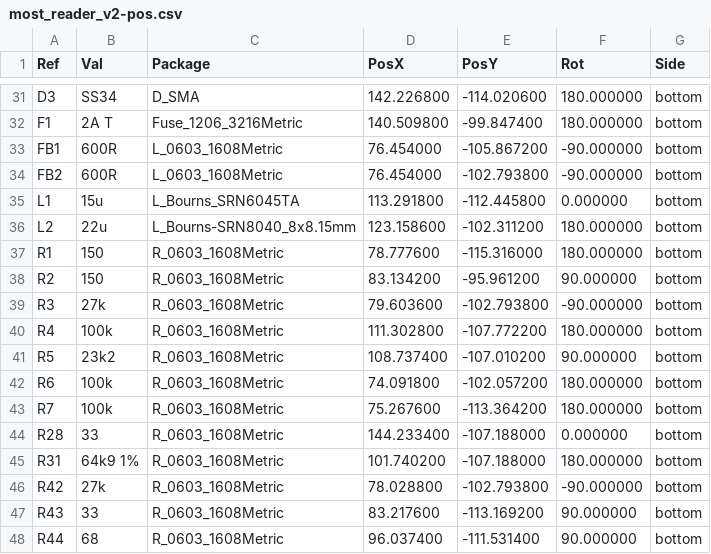
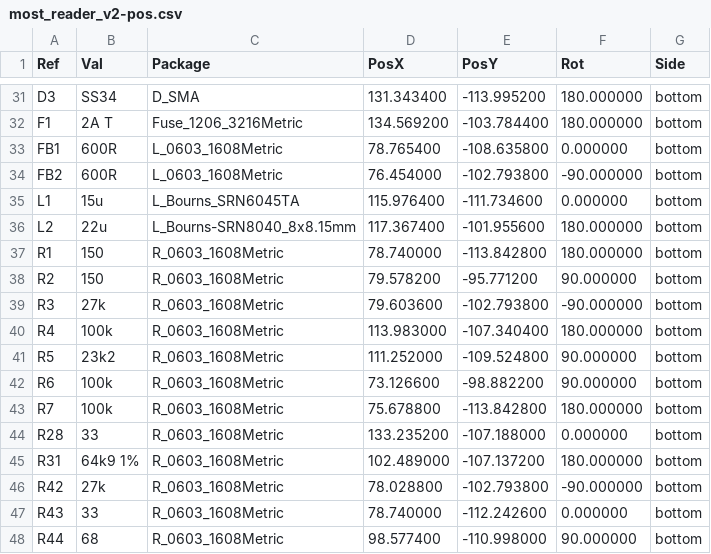
Before and after one commit to Oleg-mk/JLR-MOST-Reader, a CSV file: reader_hw2/fab/most_reader_v2-pos.csv, drawn as a sheet; only a part is shown, gaps mark what is left out; the diff covers the shown part only.

```diff
--- a/reader_hw2/fab/most_reader_v2-pos.csv
+++ b/reader_hw2/fab/most_reader_v2-pos.csv
@@ -31,18 +31,18 @@ Ref,Val,Package,PosX,PosY,Rot,Side
-"D3","SS34","D_SMA",142.226800,-114.020600,180.000000,bottom
-"F1","2A T","Fuse_1206_3216Metric",140.509800,-99.847400,180.000000,bottom
-"FB1","600R","L_0603_1608Metric",76.454000,-105.867200,-90.000000,bottom
+"D3","SS34","D_SMA",131.343400,-113.995200,180.000000,bottom
+"F1","2A T","Fuse_1206_3216Metric",134.569200,-103.784400,180.000000,bottom
+"FB1","600R","L_0603_1608Metric",78.765400,-108.635800,0.000000,bottom
 "FB2","600R","L_0603_1608Metric",76.454000,-102.793800,-90.000000,bottom
-"L1","15u","L_Bourns_SRN6045TA",113.291800,-112.445800,0.000000,bottom
-"L2","22u","L_Bourns-SRN8040_8x8.15mm",123.158600,-102.311200,180.000000,bottom
-"R1","150","R_0603_1608Metric",78.777600,-115.316000,180.000000,bottom
-"R2","150","R_0603_1608Metric",83.134200,-95.961200,90.000000,bottom
+"L1","15u","L_Bourns_SRN6045TA",115.976400,-111.734600,0.000000,bottom
+"L2","22u","L_Bourns-SRN8040_8x8.15mm",117.367400,-101.955600,180.000000,bottom
+"R1","150","R_0603_1608Metric",78.740000,-113.842800,180.000000,bottom
+"R2","150","R_0603_1608Metric",79.578200,-95.771200,90.000000,bottom
 "R3","27k","R_0603_1608Metric",79.603600,-102.793800,-90.000000,bottom
-"R4","100k","R_0603_1608Metric",111.302800,-107.772200,180.000000,bottom
-"R5","23k2","R_0603_1608Metric",108.737400,-107.010200,90.000000,bottom
-"R6","100k","R_0603_1608Metric",74.091800,-102.057200,180.000000,bottom
-"R7","100k","R_0603_1608Metric",75.267600,-113.364200,180.000000,bottom
-"R28","33","R_0603_1608Metric",144.233400,-107.188000,0.000000,bottom
-"R31","64k9 1%","R_0603_1608Metric",101.740200,-107.188000,180.000000,bottom
+"R4","100k","R_0603_1608Metric",113.983000,-107.340400,180.000000,bottom
+"R5","23k2","R_0603_1608Metric",111.252000,-109.524800,90.000000,bottom
+"R6","100k","R_0603_1608Metric",73.126600,-98.882200,90.000000,bottom
+"R7","100k","R_0603_1608Metric",75.678800,-113.842800,180.000000,bottom
+"R28","33","R_0603_1608Metric",133.235200,-107.188000,0.000000,bottom
+"R31","64k9 1%","R_0603_1608Metric",102.489000,-107.137200,180.000000,bottom
 "R42","27k","R_0603_1608Metric",78.028800,-102.793800,-90.000000,bottom
-"R43","33","R_0603_1608Metric",83.217600,-113.169200,90.000000,bottom
-"R44","68","R_0603_1608Metric",96.037400,-111.531400,90.000000,bottom
+"R43","33","R_0603_1608Metric",78.740000,-112.242600,0.000000,bottom
+"R44","68","R_0603_1608Metric",98.577400,-110.998000,90.000000,bottom
```
Also changed, not shown: 73 edited cells elsewhere in this file, reader_hw2/fab/most_reader_v2-bom-jlcpcb.csv, reader_hw2/fab/most_reader_v2-bom.csv, 33 other files.
